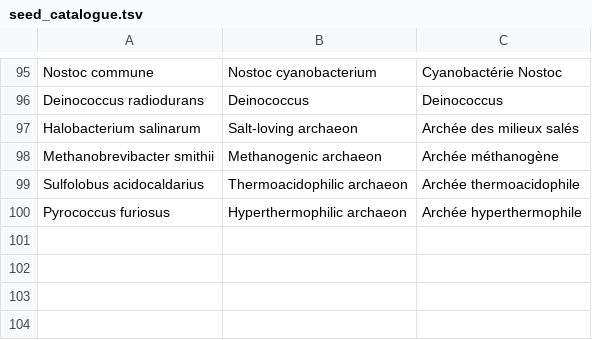
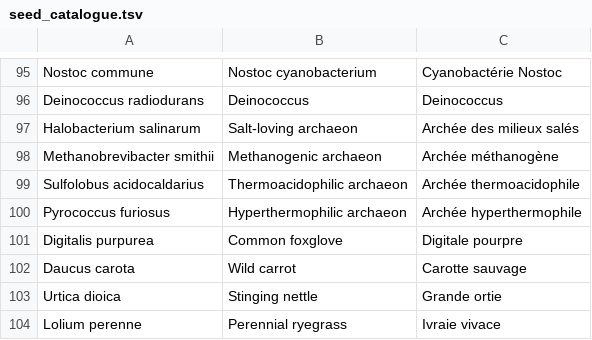
Before and after one commit to link2hearth/Atom2Universe, a TSV file: tools/parentes/seed_catalogue.tsv, drawn as a sheet; only a part is shown, gaps mark what is left out; the diff names each change by its address in the sheet, - before the commit and + after, or states it on an @@ line.

```diff
--- a/tools/parentes/seed_catalogue.tsv
+++ b/tools/parentes/seed_catalogue.tsv
+row 101: Digitalis purpurea | Common foxglove | Digitale pourpre
+row 102: Daucus carota | Wild carrot | Carotte sauvage
+row 103: Urtica dioica | Stinging nettle | Grande ortie
+row 104: Lolium perenne | Perennial ryegrass | Ivraie vivace
```
Also changed, not shown: tools/parentes/catalogue.tsv, 29 other files.
